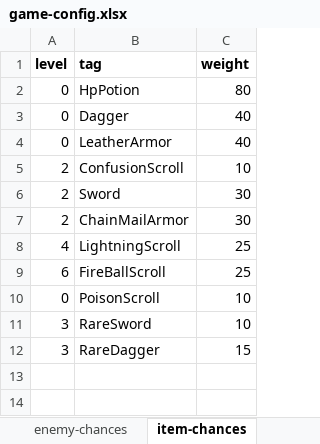
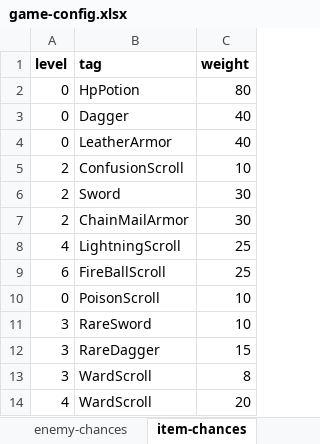
Before and after one commit to snorrwe/rogue-boi, an Excel workbook: rogue-boi-core/assets/game-config.xlsx, sheet item-chances, drawn as a sheet; values as stored, in another font and other column widths than the file's, no borders; the diff names each change by its address in the sheet, - before the commit and + after, or states it on an @@ line.

Commit message:
feat: Add Scroll of Warding
Prevents damage for X instances

```diff
--- a/rogue-boi-core/assets/game-config.xlsx (sheet item-chances)
+++ b/rogue-boi-core/assets/game-config.xlsx (sheet item-chances)
+row 13: 3 | WardScroll | 8
+row 14: 4 | WardScroll | 20
```
Also changed, not shown: sheet stuff-descriptor, 5 other files.
